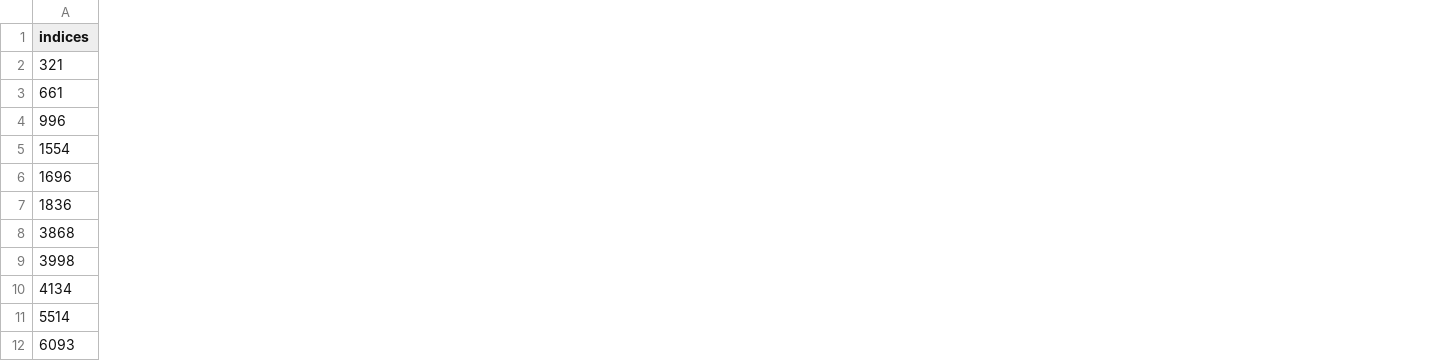
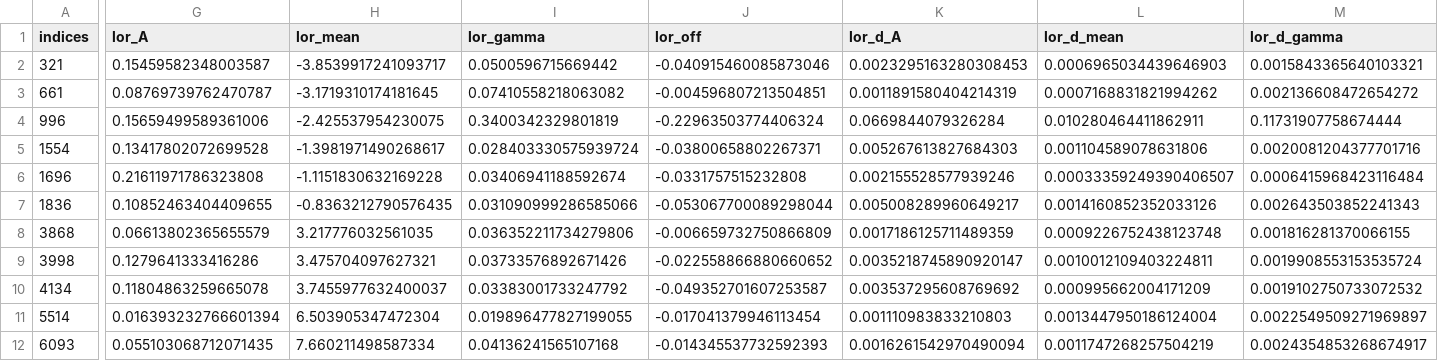
Before and after one commit to FraGalasso/QLab_spectroscopy, a CSV file: data_temp_2/clean_data/fullspec00000_peaks.csv, drawn as a sheet; only a part is shown, gaps mark what is left out; the diff covers the shown part only; the diff names each change by its address in the sheet, - before the commit and + after, or states it on an @@ line.

Commit message:
fitting peaks

```diff
--- a/data_temp_2/clean_data/fullspec00000_peaks.csv
+++ b/data_temp_2/clean_data/fullspec00000_peaks.csv
+column G (lor_A), rows 2-12: 0.15459582348003587 | 0.08769739762470787 | 0.15659499589361006 | 0.13417802072699528 | 0.21611971786323808 | 0.10852463404409655 | 0.06613802365655579 | 0.1279641333416286 | 0.11804863259665078 | 0.016393232766601394 | 0.055103068712071435
+column H (lor_mean), rows 2-12: -3.8539917241093717 | -3.1719310174181645 | -2.425537954230075 | -1.3981971490268617 | -1.1151830632169228 | -0.8363212790576435 | 3.217776032561035 | 3.475704097627321 | 3.7455977632400037 | 6.503905347472304 | 7.660211498587334
+column I (lor_gamma), rows 2-12: 0.0500596715669442 | 0.07410558218063082 | 0.3400342329801819 | 0.028403330575939724 | 0.03406941188592674 | 0.031090999286585066 | 0.036352211734279806 | 0.03733576892671426 | 0.03383001733247792 | 0.019896477827199055 | 0.04136241565107168
+column J (lor_off), rows 2-12: -0.040915460085873046 | -0.004596807213504851 | -0.22963503774406324 | -0.03800658802267371 | -0.0331757515232808 | -0.053067700089298044 | -0.006659732750866809 | -0.022558866880660652 | -0.049352701607253587 | -0.017041379946113454 | -0.014345537732592393
+column K (lor_d_A), rows 2-12: 0.0023295163280308453 | 0.0011891580404214319 | 0.0669844079326284 | 0.005267613827684303 | 0.002155528577939246 | 0.005008289960649217 | 0.0017186125711489359 | 0.0035218745890920147 | 0.003537295608769692 | 0.001110983833210803 | 0.0016261542970490094
+column L (lor_d_mean), rows 2-12: 0.0006965034439646903 | 0.0007168831821994262 | 0.010280464411862911 | 0.001104589078631806 | 0.00033359249390406507 | 0.0014160852352033126 | 0.0009226752438123748 | 0.0010012109403224811 | 0.000995662004171209 | 0.0013447950186124004 | 0.0011747268257504219
+column M (lor_d_gamma), rows 2-12: 0.0015843365640103321 | 0.002136608472654272 | 0.11731907758674444 | 0.0020081204377701716 | 0.0006415968423116484 | 0.002643503852241343 | 0.001816281370066155 | 0.0019908553153535724 | 0.0019102750733072532 | 0.0022549509271969897 | 0.0024354853268674917
```
Also changed, not shown: 1 added column elsewhere in this file, 16 other files.
